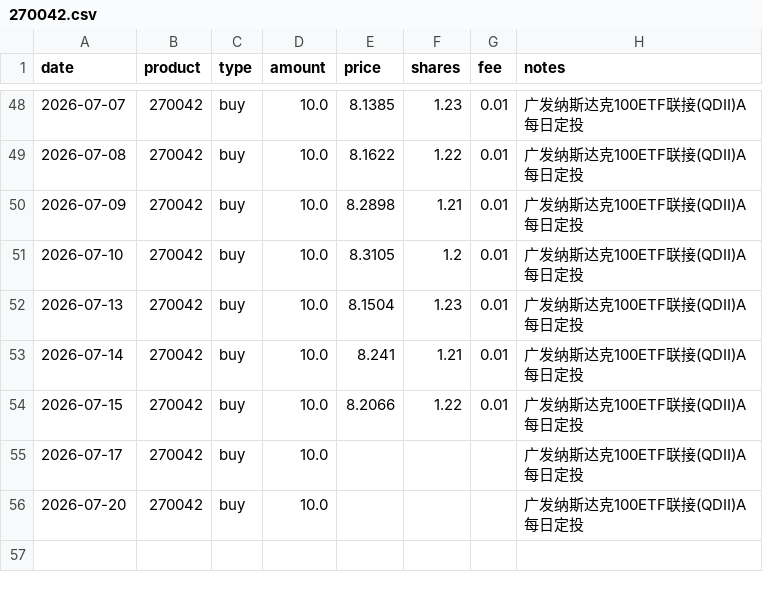
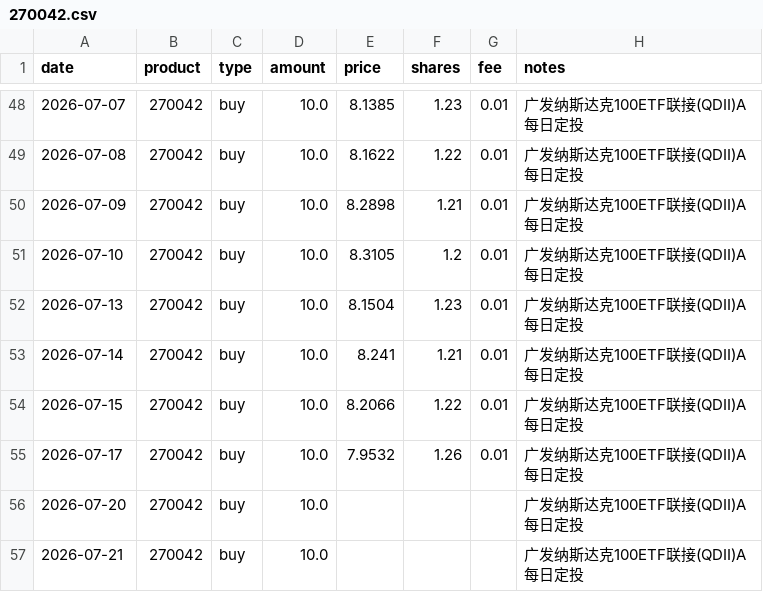
Before and after one commit to JINHUILYU/Quant, a CSV file: data/portfolio/270042.csv, drawn as a sheet; only a part is shown, gaps mark what is left out.

```diff
--- a/data/portfolio/270042.csv
+++ b/data/portfolio/270042.csv
@@ -54,3 +54,4 @@ date,product,type,amount,price,shares,fee,notes
 2026-07-15,270042,buy,10.0,8.2066,1.22,0.01,广发纳斯达克100ETF联接(QDII)A 每日定投
-2026-07-17,270042,buy,10.0,,,,广发纳斯达克100ETF联接(QDII)A 每日定投
+2026-07-17,270042,buy,10.0,7.9532,1.26,0.01,广发纳斯达克100ETF联接(QDII)A 每日定投
 2026-07-20,270042,buy,10.0,,,,广发纳斯达克100ETF联接(QDII)A 每日定投
+2026-07-21,270042,buy,10.0,,,,广发纳斯达克100ETF联接(QDII)A 每日定投
```
Also changed, not shown: data/portfolio/014143.csv, data/portfolio/016452.csv, 4 other files.
